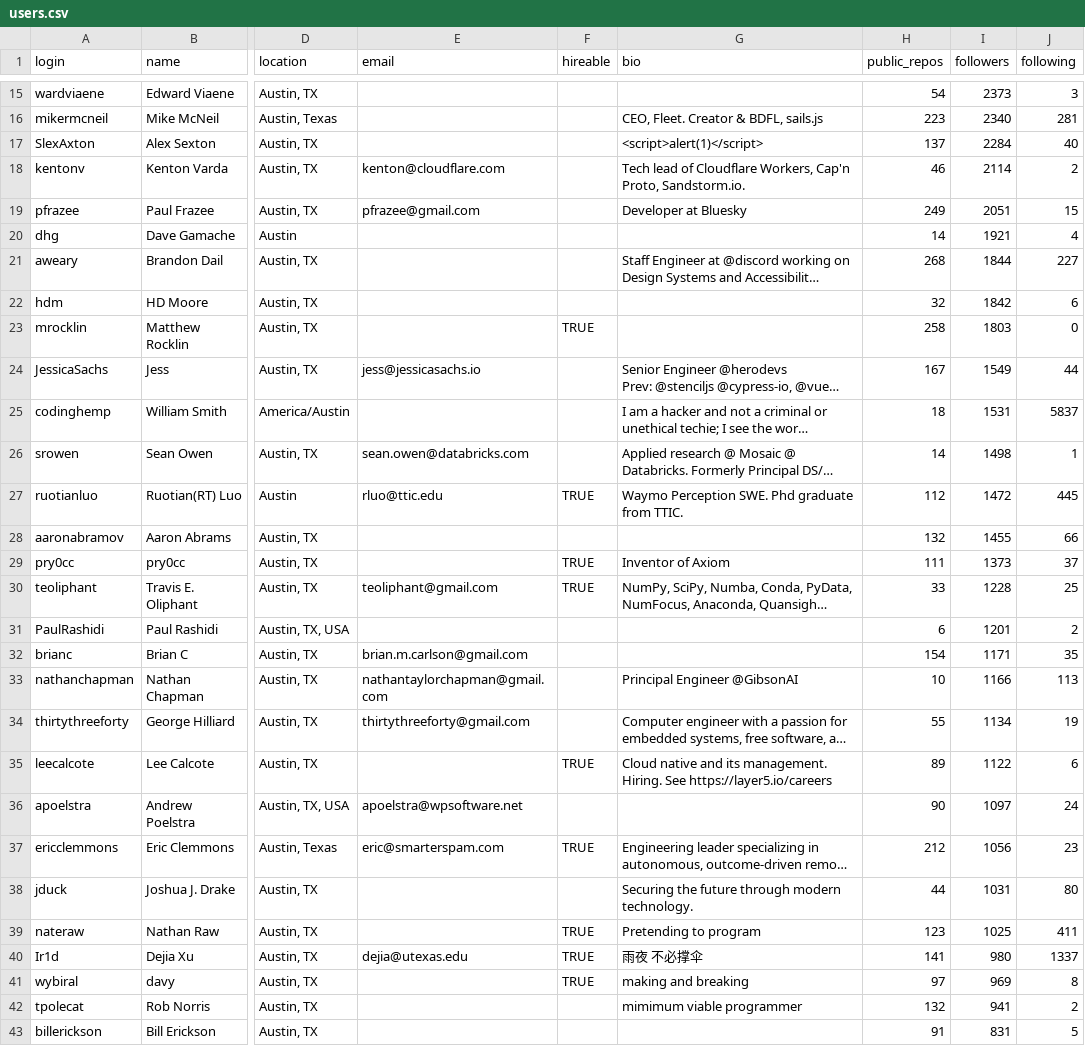
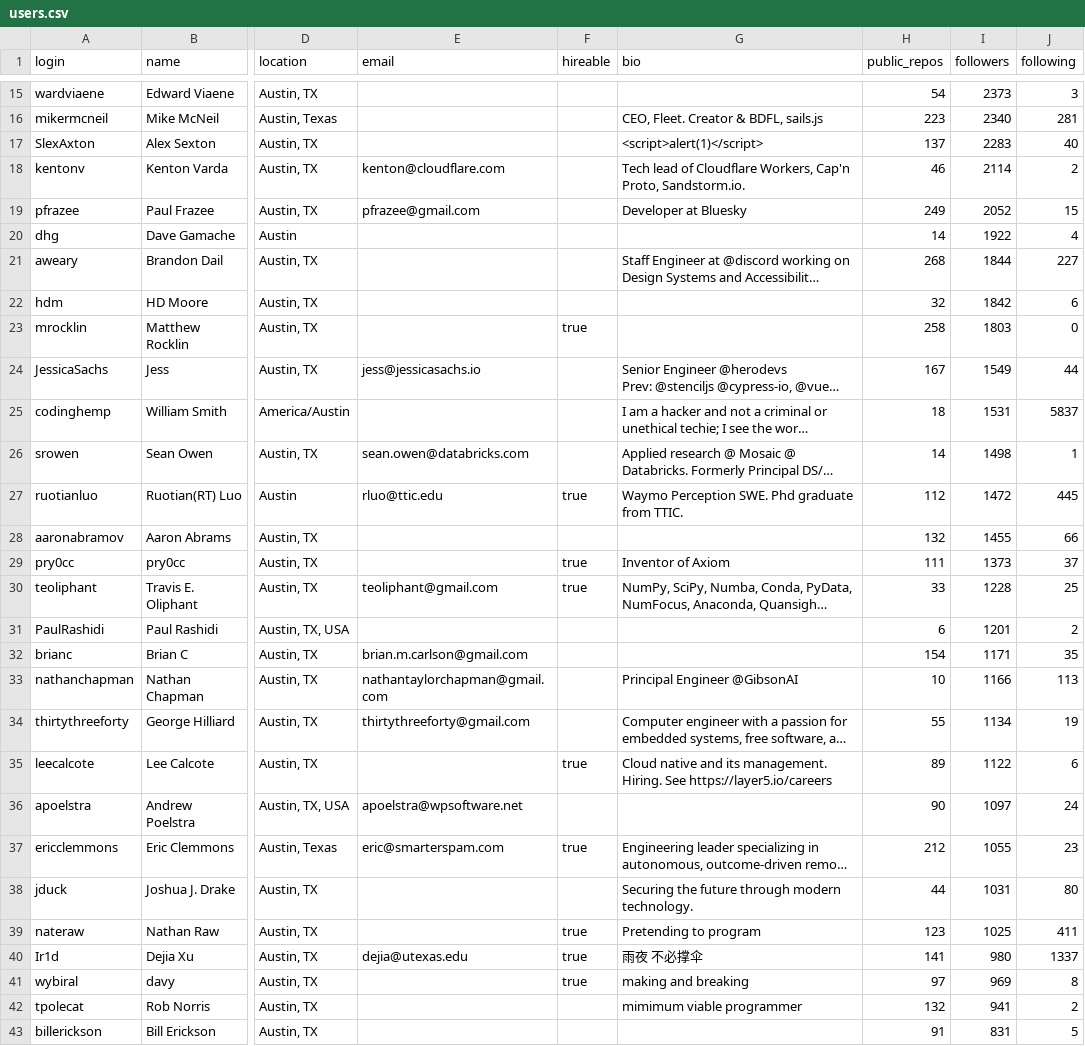
Before and after one commit to Ashiskushwaha/project-1, a CSV file: users.csv, drawn as a sheet; only a part is shown, gaps mark what is left out; long unchanged cells end in …; the diff covers the shown part only; the diff names each change by its address in the sheet, - before the commit and + after, or states it on an @@ line.

```diff
--- a/users.csv
+++ b/users.csv
-I17 (followers): 2284
+I17 (followers): 2283
-I19 (followers): 2051
+I19 (followers): 2052
-I20 (followers): 1921
+I20 (followers): 1922
-F23 (hireable): TRUE
+F23 (hireable): true
-F27 (hireable): TRUE
+F27 (hireable): true
-F29:F30 (hireable): TRUE
+F29:F30 (hireable): true
-F35 (hireable): TRUE
+F35 (hireable): true
-F37 (hireable): TRUE
+F37 (hireable): true
-I37 (followers): 1056
+I37 (followers): 1055
-F39:F41 (hireable): TRUE
+F39:F41 (hireable): true
```
Also changed, not shown: 1 added row, 1 removed row, 2 moved rows and 94 edited cells elsewhere in this file, 2 other files.
